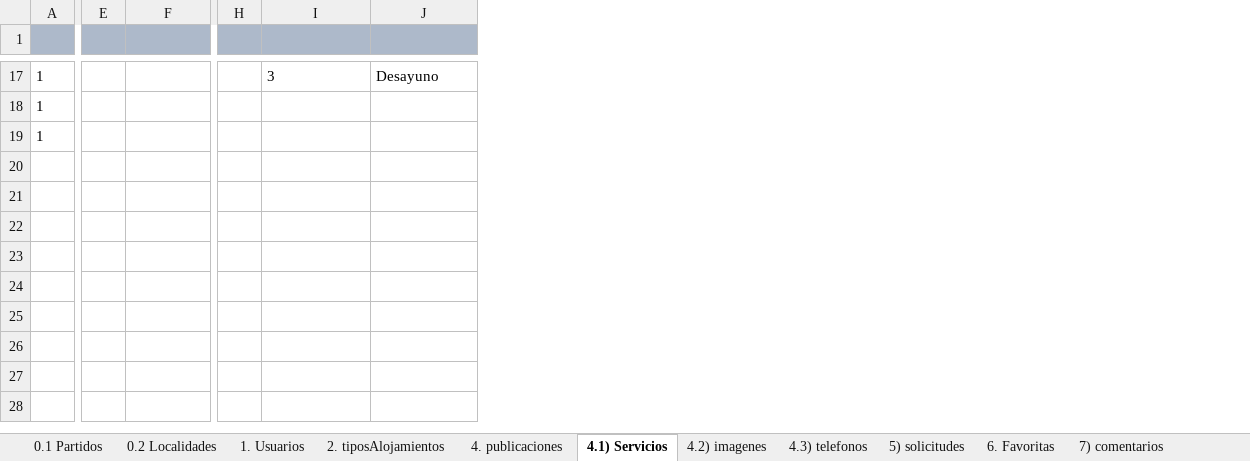
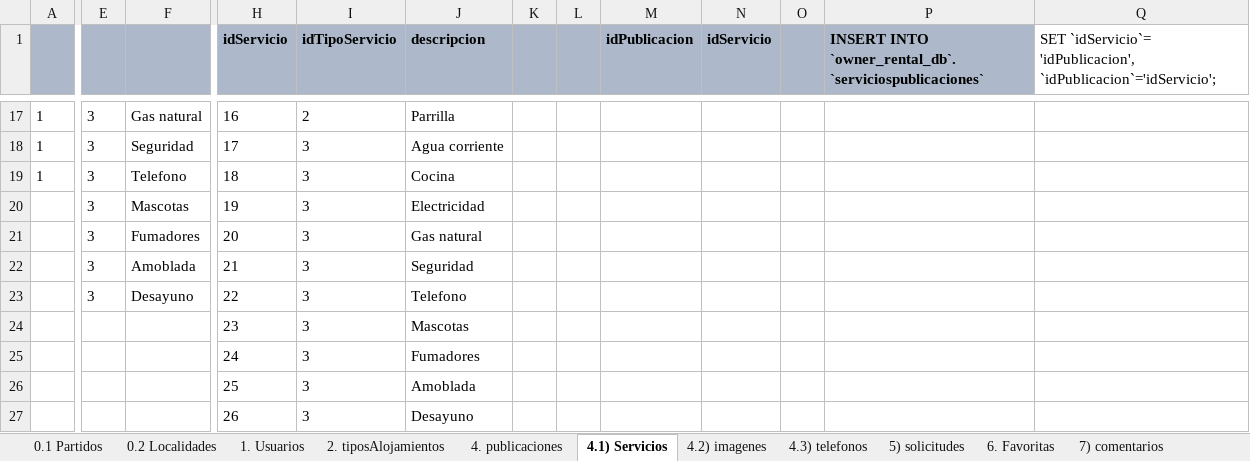
Before and after one commit to JoseEscob/public-seminariotpalojamientos, an Excel workbook: TpAlojamientos/DevResource/Database/Query - SQL - Insert tables v2 + Zonas.xlsx, sheet 4.1) Servicios, drawn as a sheet; only a part is shown, gaps mark what is left out; values as stored, in another font and other column widths than the file's, no borders; removed rows and columns are numbered as before the commit, all else as after; rows hold the shown columns only; the diff covers the shown part only; the diff names each change by its address in the sheet, - before the commit and + after, or states it on an @@ line.

Commit message:
Corrección de Script DB 0.5 y Excel
- Se agregan servicios

- Banner.jsp: Charset=utf-8

```diff
--- a/TpAlojamientos/DevResource/Database/Query - SQL - Insert tables v2 + Zonas.xlsx (sheet 4.1) Servicios)
+++ b/TpAlojamientos/DevResource/Database/Query - SQL - Insert tables v2 + Zonas.xlsx (sheet 4.1) Servicios)
-column H, empty
+column H (idServicio), rows 17-19: 16 | 17 | 18
+column K, empty
+column L, empty
+column M (idPublicacion), empty
+column N (idServicio), empty
+column O, empty
+column P, row 1: INSERT INTO `owner_rental_db`.`serviciospublicaciones`
+column Q, row 1: SET `idServicio`= 'idPublicacion', `idPublicacion`='idServicio';
-row 1: (empty)
+row 1:  |  |  | idServicio | idTipoServicio | descripcion |  |  | idPublicacion | idServicio |  | INSERT INTO `owner_rental_db`.`serviciospublicaciones` | SET `idServicio`= 'idPublicacion', `idPublicacion`='idServicio';
-E17:E19: (empty)
+E17:E19: 3
-F17: (empty)
+F17: Gas natural
-I17 (idTipoServicio): 3
+I17 (idTipoServicio): 2
-J17 (descripcion): Desayuno
+J17 (descripcion): Parrilla
-F18: (empty)
+F18: Seguridad
-I18:I19 (idTipoServicio): (empty)
+I18:I19 (idTipoServicio): 3
-J18 (descripcion): (empty)
+J18 (descripcion): Agua corriente
-F19: (empty)
+F19: Telefono
-J19 (descripcion): (empty)
+J19 (descripcion): Cocina
+row 20:  | 3 | Mascotas | 19 | 3 | Electricidad
+row 21:  | 3 | Fumadores | 20 | 3 | Gas natural
+row 22:  | 3 | Amoblada | 21 | 3 | Seguridad
+row 23:  | 3 | Desayuno | 22 | 3 | Telefono
+row 24:  |  |  | 23 | 3 | Mascotas
+row 25:  |  |  | 24 | 3 | Fumadores
+row 26:  |  |  | 25 | 3 | Amoblada
+row 27:  |  |  | 26 | 3 | Desayuno
```
Also changed, not shown: 52 edited cells elsewhere in this sheet, sheet 4. publicaciones, sheet 4.3) telefonos, 3 other files.
